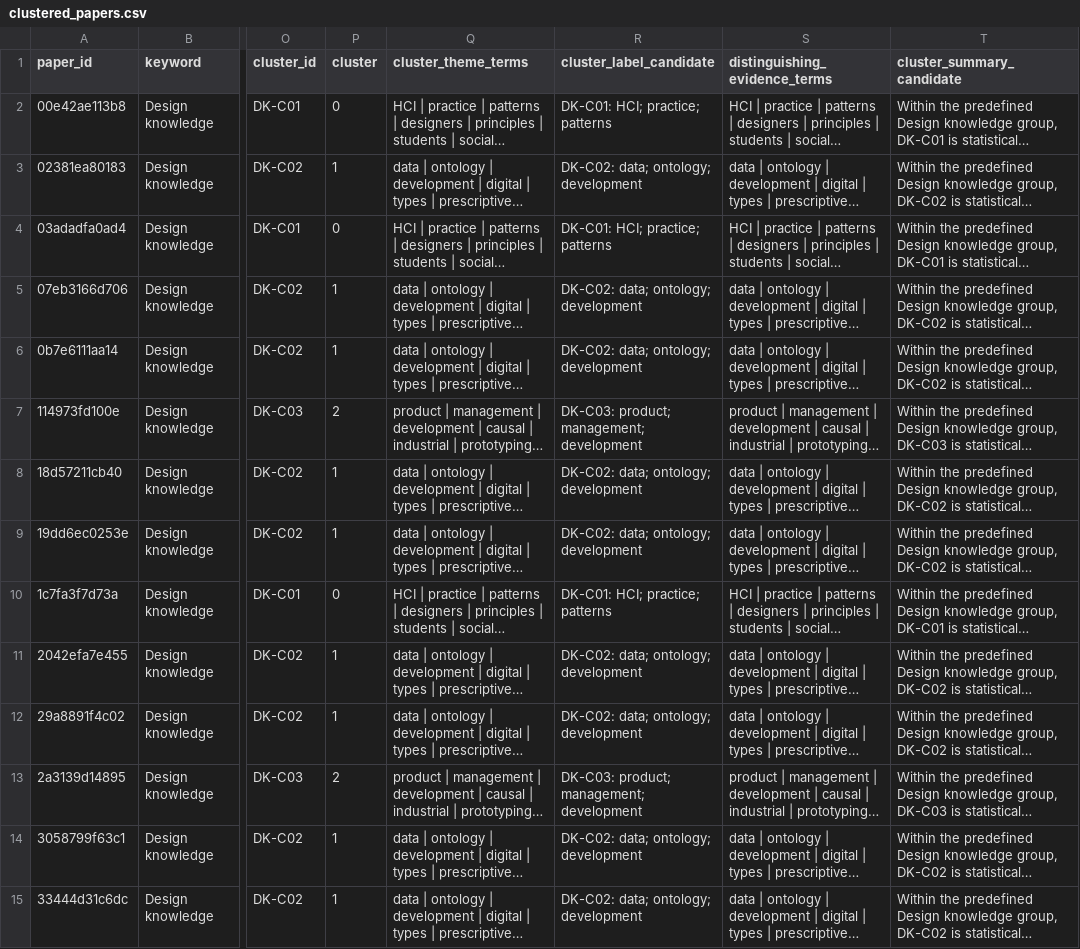
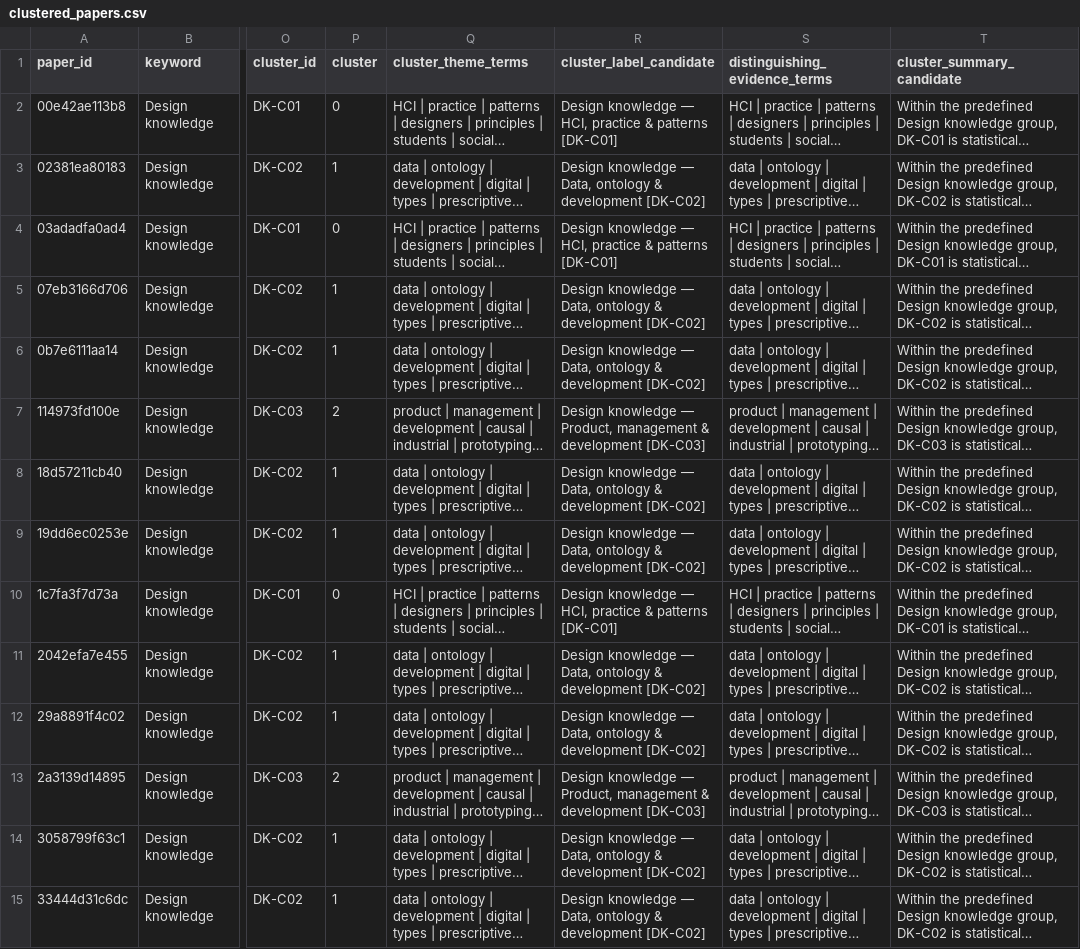
Before and after one commit to Georg11a/paper-clustering-380, a CSV file: docs/explorer/statistical_bottom_up/design_knowledge/clustered_papers.csv, drawn as a sheet; only a part is shown, gaps mark what is left out; long unchanged cells end in …; the diff covers the shown part only; the diff names each change by its address in the sheet, - before the commit and + after, or states it on an @@ line.

Commit message:
Make cluster labels reader-friendly

```diff
--- a/docs/explorer/statistical_bottom_up/design_knowledge/clustered_papers.csv
+++ b/docs/explorer/statistical_bottom_up/design_knowledge/clustered_papers.csv
-R2 (cluster_label_candidate): DK-C01: HCI; practice; patterns
+R2 (cluster_label_candidate): Design knowledge — HCI, practice & patterns [DK-C01]
-R3 (cluster_label_candidate): DK-C02: data; ontology; development
+R3 (cluster_label_candidate): Design knowledge — Data, ontology & development [DK-C02]
-R4 (cluster_label_candidate): DK-C01: HCI; practice; patterns
+R4 (cluster_label_candidate): Design knowledge — HCI, practice & patterns [DK-C01]
-R5:R6 (cluster_label_candidate): DK-C02: data; ontology; development
+R5:R6 (cluster_label_candidate): Design knowledge — Data, ontology & development [DK-C02]
-R7 (cluster_label_candidate): DK-C03: product; management; development
+R7 (cluster_label_candidate): Design knowledge — Product, management & development [DK-C03]
-R8:R9 (cluster_label_candidate): DK-C02: data; ontology; development
+R8:R9 (cluster_label_candidate): Design knowledge — Data, ontology & development [DK-C02]
-R10 (cluster_label_candidate): DK-C01: HCI; practice; patterns
+R10 (cluster_label_candidate): Design knowledge — HCI, practice & patterns [DK-C01]
-R11:R12 (cluster_label_candidate): DK-C02: data; ontology; development
+R11:R12 (cluster_label_candidate): Design knowledge — Data, ontology & development [DK-C02]
-R13 (cluster_label_candidate): DK-C03: product; management; development
+R13 (cluster_label_candidate): Design knowledge — Product, management & development [DK-C03]
-R14:R15 (cluster_label_candidate): DK-C02: data; ontology; development
+R14:R15 (cluster_label_candidate): Design knowledge — Data, ontology & development [DK-C02]
```
Also changed, not shown: 54 edited cells elsewhere in this file, docs/explorer/statistical_bottom_up/design_guidelines/clustered_papers.csv, docs/explorer/statistical_bottom_up/design_methods/clustered_papers.csv, 34 other files.
